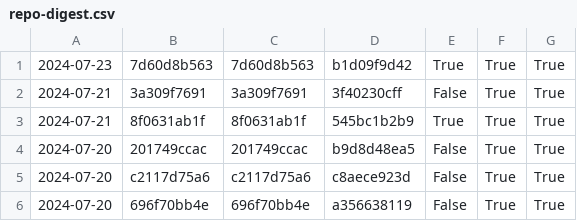
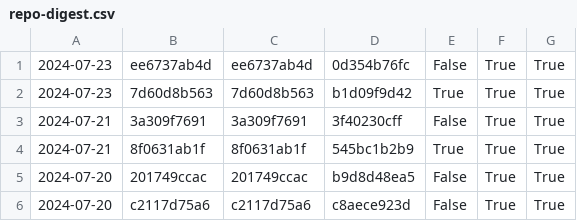
Before and after one commit to nomeata/lean-stage0-audit, a CSV file: repo-digest.csv, drawn as a sheet; only a part is shown; the shorter side is filled out with more unchanged rows.

```diff
--- a/repo-digest.csv
+++ b/repo-digest.csv
@@ -1 +1,2 @@
+2024-07-23,ee6737ab4d,ee6737ab4d,0d354b76fc,False,True,True
 2024-07-23,7d60d8b563,7d60d8b563,b1d09f9d42,True,True,True
```
Also changed, not shown: builds.csv, 1 other file.
